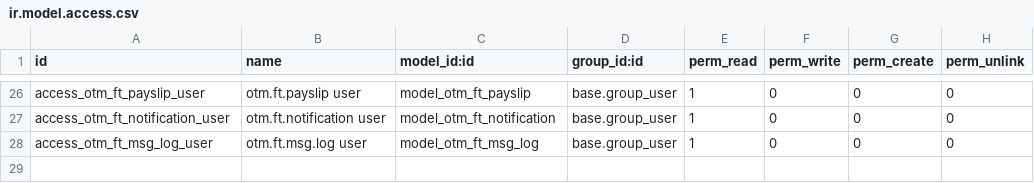
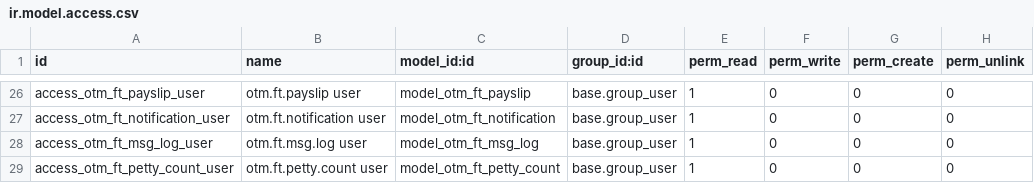
Before and after one commit to otomatercom-cloud/fterp, a CSV file: odoo/otm_ft_pipeline/security/ir.model.access.csv, drawn as a sheet; only a part is shown, gaps mark what is left out.

```diff
--- a/odoo/otm_ft_pipeline/security/ir.model.access.csv
+++ b/odoo/otm_ft_pipeline/security/ir.model.access.csv
@@ -28 +28,2 @@ access_otm_ft_notification_user,otm.ft.notification user,model_otm_ft_notificati
 access_otm_ft_msg_log_user,otm.ft.msg.log user,model_otm_ft_msg_log,base.group_user,1,0,0,0
+access_otm_ft_petty_count_user,otm.ft.petty.count user,model_otm_ft_petty_count,base.group_user,1,0,0,0
```
Also changed, not shown: 11 other files.
